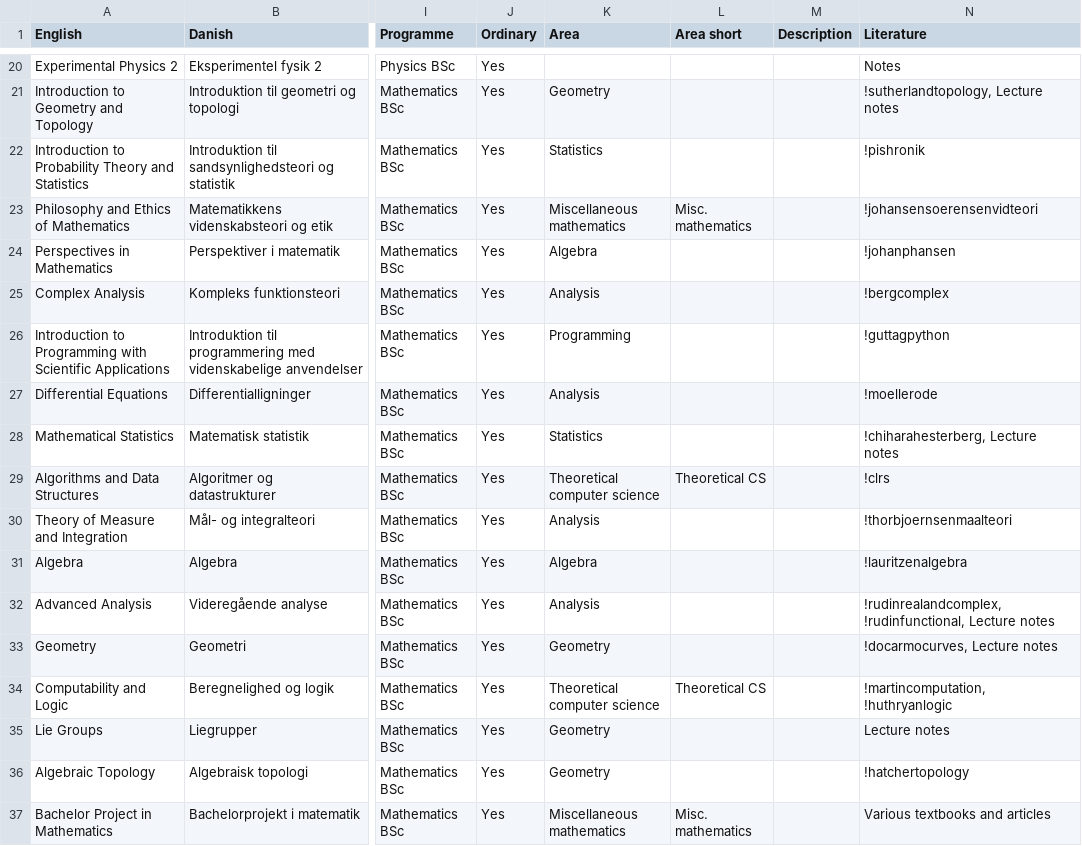
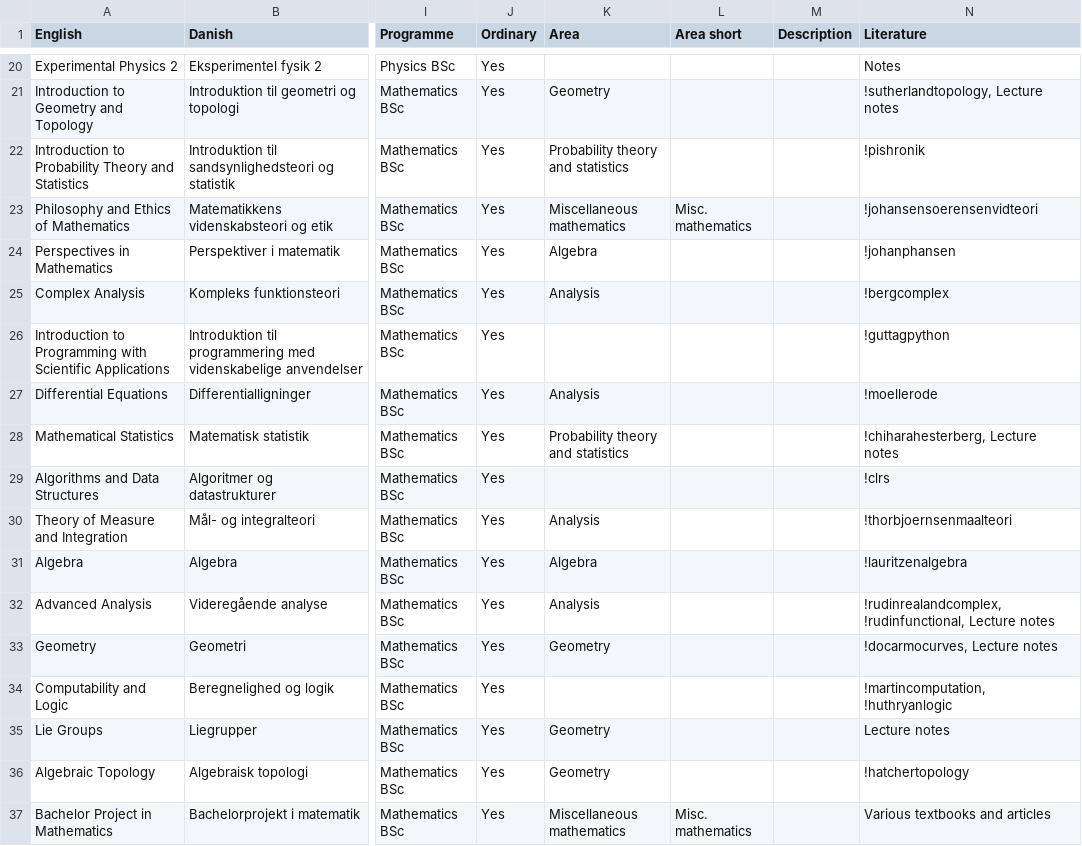
Before and after one commit to dnhansen/dnhansen.github.io, a CSV file: coursework.csv, drawn as a sheet; only a part is shown, gaps mark what is left out; the diff covers the shown part only; the diff names each change by its address in the sheet, - before the commit and + after, or states it on an @@ line.

Commit message:
Updated coursework.

```diff
--- a/coursework.csv
+++ b/coursework.csv
-K22 (Area): Statistics
+K22 (Area): Probability theory and statistics
-K26 (Area): Programming
+K26 (Area): (empty)
-K28 (Area): Statistics
+K28 (Area): Probability theory and statistics
-K29 (Area): Theoretical computer science
+K29 (Area): (empty)
-L29 (Area short): Theoretical CS
+L29 (Area short): (empty)
-K34 (Area): Theoretical computer science
+K34 (Area): (empty)
-L34 (Area short): Theoretical CS
+L34 (Area short): (empty)
```
Also changed, not shown: 4 removed rows and 33 edited cells elsewhere in this file, 4 other files.
